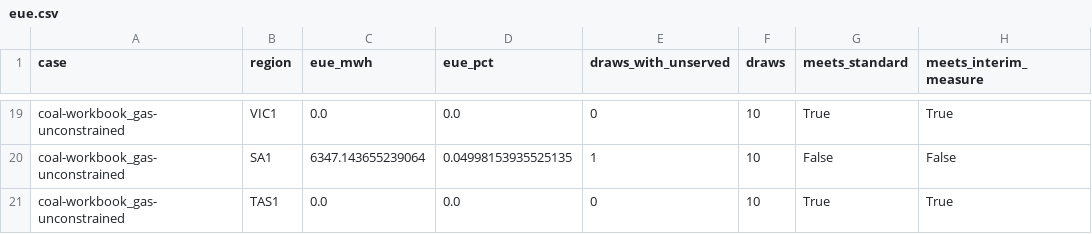
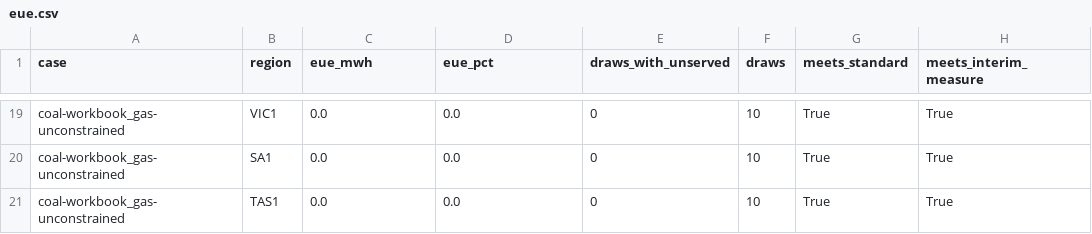
Before and after one commit to toddneve-1/nem-analytics, a CSV file: projects/market-model/results/eue.csv, drawn as a sheet; only a part is shown, gaps mark what is left out; the diff covers the shown part only; the diff names each change by its address in the sheet, - before the commit and + after, or states it on an @@ line.

```diff
--- a/projects/market-model/results/eue.csv
+++ b/projects/market-model/results/eue.csv
-C20 (eue_mwh): 6347.143655239064
+C20 (eue_mwh): 0.0
-D20 (eue_pct): 0.04998153935525135
+D20 (eue_pct): 0.0
-E20 (draws_with_unserved): 1
+E20 (draws_with_unserved): 0
-G20 (meets_standard): False
+G20 (meets_standard): True
-H20 (meets_interim_measure): False
+H20 (meets_interim_measure): True
```
Also changed, not shown: 30 edited cells elsewhere in this file, projects/market-model/results/runs.csv, 4 other files.
